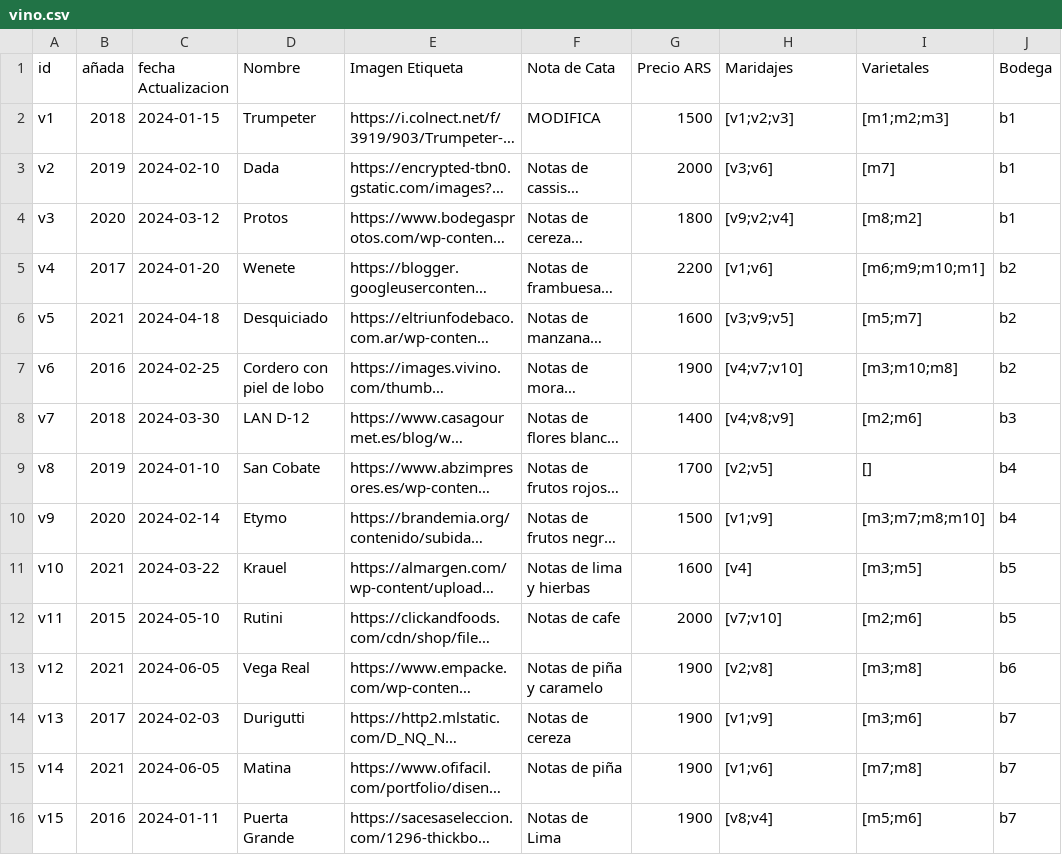
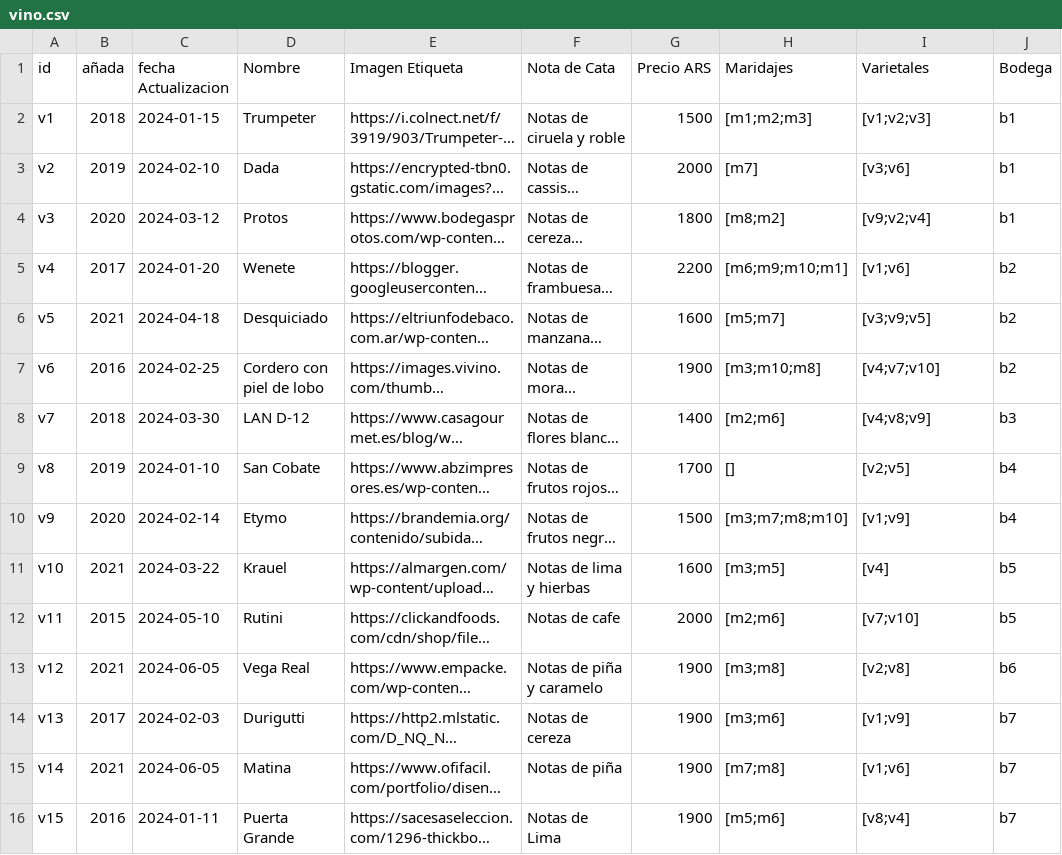
Before and after one commit to FranciscoSaggiorato1/ppai_bonvino, a CSV file: Modelo/data/vino.csv, drawn as a sheet; only a part is shown; long unchanged cells end in …; the diff covers the shown part only; the diff names each change by its address in the sheet, - before the commit and + after, or states it on an @@ line.

```diff
--- a/Modelo/data/vino.csv
+++ b/Modelo/data/vino.csv
-F2 (Nota de Cata): MODIFICA
+F2 (Nota de Cata): Notas de ciruela y roble
-H2 (Maridajes): [v1;v2;v3]
+H2 (Maridajes): [m1;m2;m3]
-I2 (Varietales): [m1;m2;m3]
+I2 (Varietales): [v1;v2;v3]
-H3 (Maridajes): [v3;v6]
+H3 (Maridajes): [m7]
-I3 (Varietales): [m7]
+I3 (Varietales): [v3;v6]
-H4 (Maridajes): [v9;v2;v4]
+H4 (Maridajes): [m8;m2]
-I4 (Varietales): [m8;m2]
+I4 (Varietales): [v9;v2;v4]
-H5 (Maridajes): [v1;v6]
+H5 (Maridajes): [m6;m9;m10;m1]
-I5 (Varietales): [m6;m9;m10;m1]
+I5 (Varietales): [v1;v6]
-H6 (Maridajes): [v3;v9;v5]
+H6 (Maridajes): [m5;m7]
-I6 (Varietales): [m5;m7]
+I6 (Varietales): [v3;v9;v5]
-H7 (Maridajes): [v4;v7;v10]
+H7 (Maridajes): [m3;m10;m8]
-I7 (Varietales): [m3;m10;m8]
+I7 (Varietales): [v4;v7;v10]
-H8 (Maridajes): [v4;v8;v9]
+H8 (Maridajes): [m2;m6]
-I8 (Varietales): [m2;m6]
+I8 (Varietales): [v4;v8;v9]
-H9 (Maridajes): [v2;v5]
+H9 (Maridajes): []
-I9 (Varietales): []
+I9 (Varietales): [v2;v5]
-H10 (Maridajes): [v1;v9]
+H10 (Maridajes): [m3;m7;m8;m10]
-I10 (Varietales): [m3;m7;m8;m10]
+I10 (Varietales): [v1;v9]
-H11 (Maridajes): [v4]
+H11 (Maridajes): [m3;m5]
-I11 (Varietales): [m3;m5]
+I11 (Varietales): [v4]
-H12 (Maridajes): [v7;v10]
+H12 (Maridajes): [m2;m6]
-I12 (Varietales): [m2;m6]
+I12 (Varietales): [v7;v10]
-H13 (Maridajes): [v2;v8]
+H13 (Maridajes): [m3;m8]
-I13 (Varietales): [m3;m8]
+I13 (Varietales): [v2;v8]
-H14 (Maridajes): [v1;v9]
+H14 (Maridajes): [m3;m6]
-I14 (Varietales): [m3;m6]
+I14 (Varietales): [v1;v9]
-H15 (Maridajes): [v1;v6]
+H15 (Maridajes): [m7;m8]
-I15 (Varietales): [m7;m8]
+I15 (Varietales): [v1;v6]
-H16 (Maridajes): [v8;v4]
+H16 (Maridajes): [m5;m6]
-I16 (Varietales): [m5;m6]
+I16 (Varietales): [v8;v4]
```
Also changed, not shown: 45 edited cells elsewhere in this file, 44 other files.
